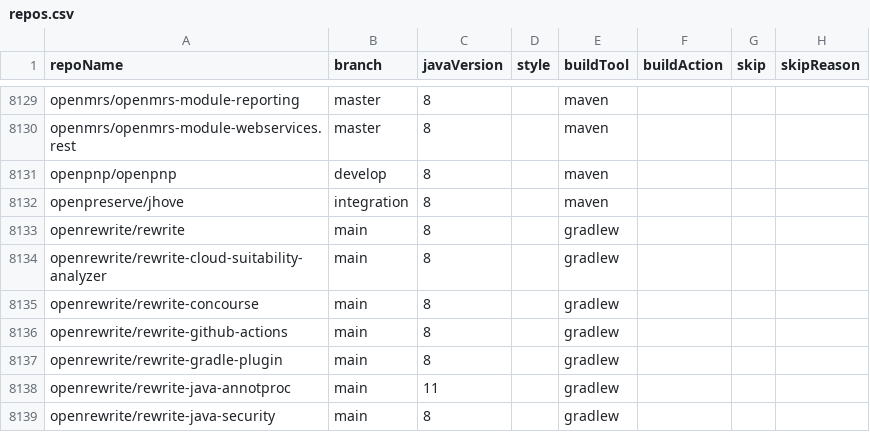
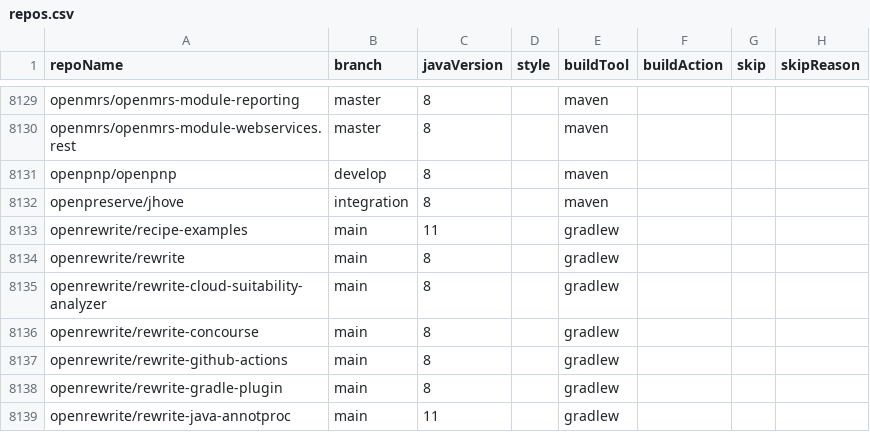
Before and after one commit to moderneinc/jenkins-ingest, a CSV file: repos.csv, drawn as a sheet; only a part is shown, gaps mark what is left out; the shorter side is filled out with more unchanged rows; the diff names each change by its address in the sheet, - before the commit and + after, or states it on an @@ line.

Commit message:
Add recipe examples repo to ingest list

```diff
--- a/repos.csv
+++ b/repos.csv
+row 8133: openrewrite/recipe-examples | main | 11 |  | gradlew
```
